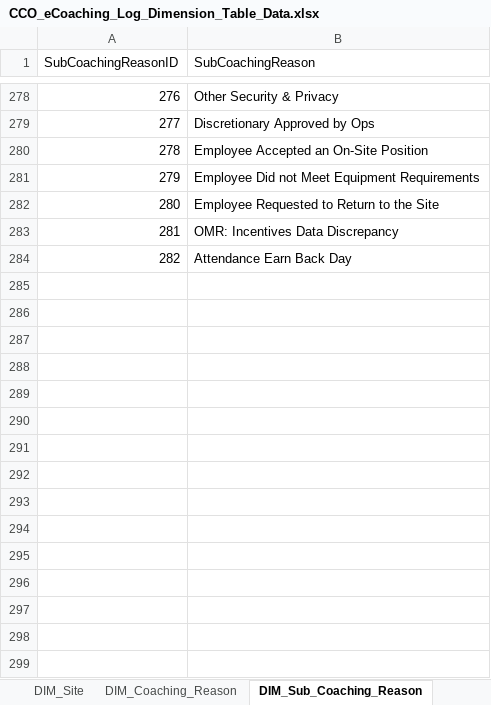
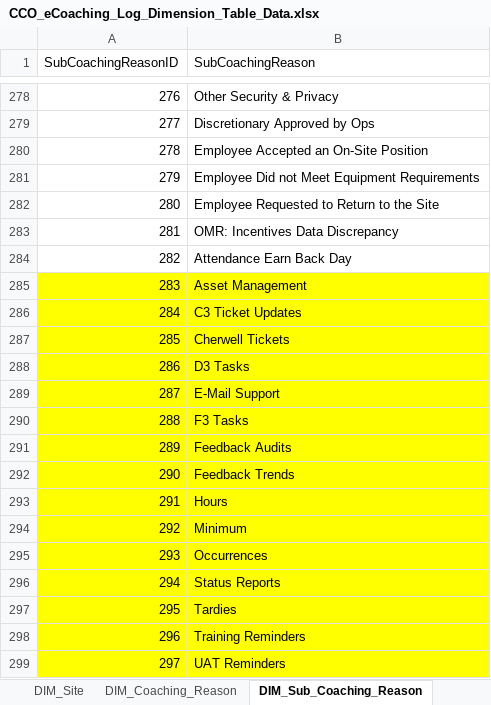
Before and after one commit to maximus-cco/eCoaching_V2_Bak, an Excel workbook: Design/DD/DB/CCO_eCoaching_Log_Dimension_Table_Data.xlsx, sheet DIM_Sub_Coaching_Reason, drawn as a sheet; only a part is shown, gaps mark what is left out; values as stored, in another font and other column widths than the file's, no borders; the diff names each change by its address in the sheet, - before the commit and + after, or states it on an @@ line.

Commit message:
TFS 24083 - Updates to LSA Module Coaching abd SubCoaching Reasons.
git-tfs-id: [https://tfs.omnicloud.local/tfs/cco%20program/]$/eCoaching_V2;C51275

```diff
--- a/Design/DD/DB/CCO_eCoaching_Log_Dimension_Table_Data.xlsx (sheet DIM_Sub_Coaching_Reason)
+++ b/Design/DD/DB/CCO_eCoaching_Log_Dimension_Table_Data.xlsx (sheet DIM_Sub_Coaching_Reason)
+row 285: 283 | Asset Management
+row 286: 284 | C3 Ticket Updates
+row 287: 285 | Cherwell Tickets
+row 288: 286 | D3 Tasks
+row 289: 287 | E-Mail Support
+row 290: 288 | F3 Tasks
+row 291: 289 | Feedback Audits
+row 292: 290 | Feedback Trends
+row 293: 291 | Hours
+row 294: 292 | Minimum
+row 295: 293 | Occurrences
+row 296: 294 | Status Reports
+row 297: 295 | Tardies
+row 298: 296 | Training Reminders
+row 299: 297 | UAT Reminders
```
Also changed, not shown: sheet Coaching_Reason_Selection, sheet DIM_Coaching_Reason, sheet Revision_History.
